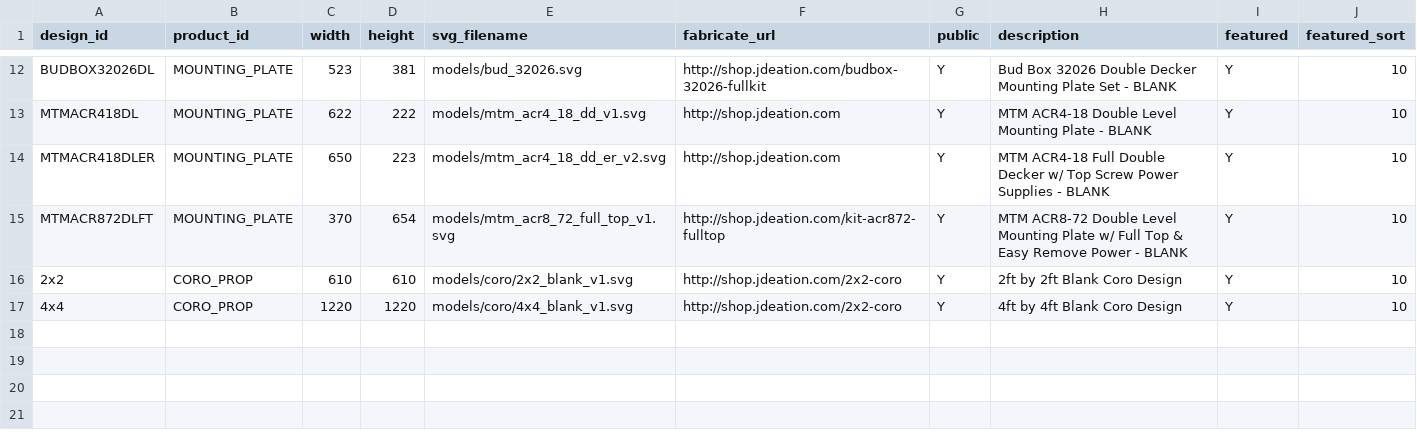
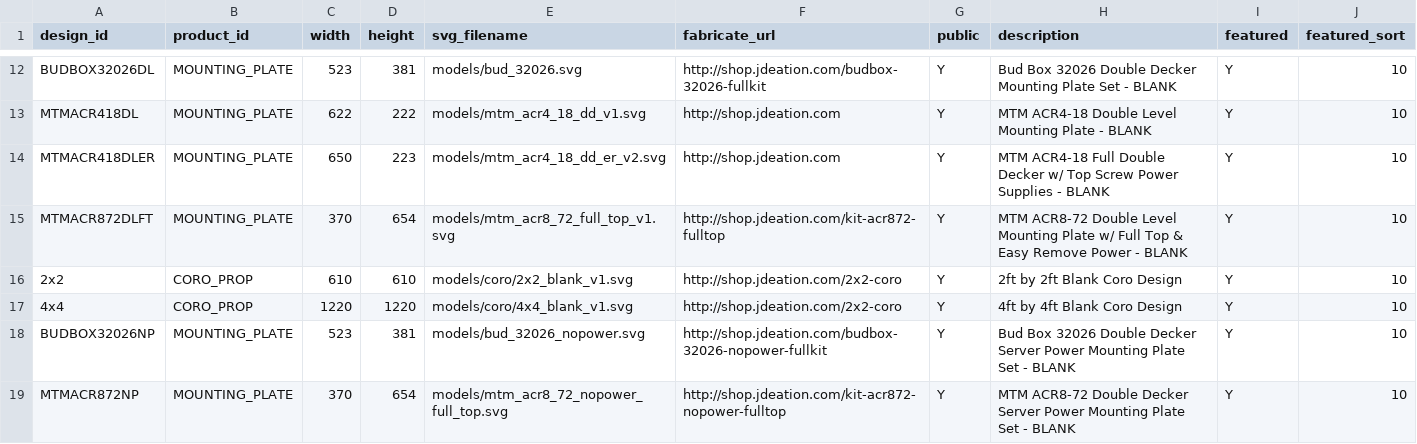
Before and after one commit to jchancel/jdeation-designer, a CSV file: jdeation_model_list.csv, drawn as a sheet; only a part is shown, gaps mark what is left out.

Commit message:
various model changes

```diff
--- a/jdeation_model_list.csv
+++ b/jdeation_model_list.csv
@@ -17 +17,3 @@ MTMACR872DLFT,MOUNTING_PLATE,370,654,models/mtm_acr8_72_full_top_v1.svg,http://s
 4x4,CORO_PROP,1220,1220,models/coro/4x4_blank_v1.svg,http://shop.jdeation.com/2x2-coro,Y,4ft by 4ft Blank Coro Design,Y,10
+BUDBOX32026NP,MOUNTING_PLATE,523,381,models/bud_32026_nopower.svg,http://shop.jdeation.com/budbox-32026-nopower-fullkit,Y,Bud Box 32026 Double Decker Server Power Mounting Plate Set - BLANK,Y,10
+MTMACR872NP,MOUNTING_PLATE,370,654,models/mtm_acr8_72_nopower_full_top.svg,http://shop.jdeation.com/kit-acr872-nopower-fulltop,Y,MTM ACR8-72 Double Decker Server Power Mounting Plate Set - BLANK,Y,10
```
Also changed, not shown: jdeation_component_list.csv, 7 other files.
